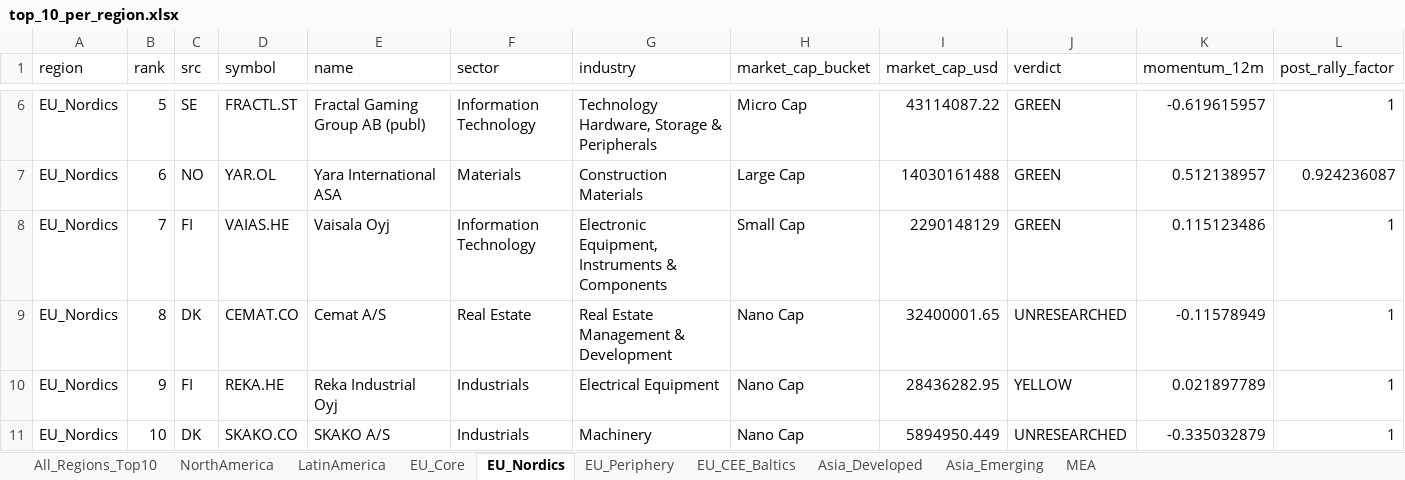
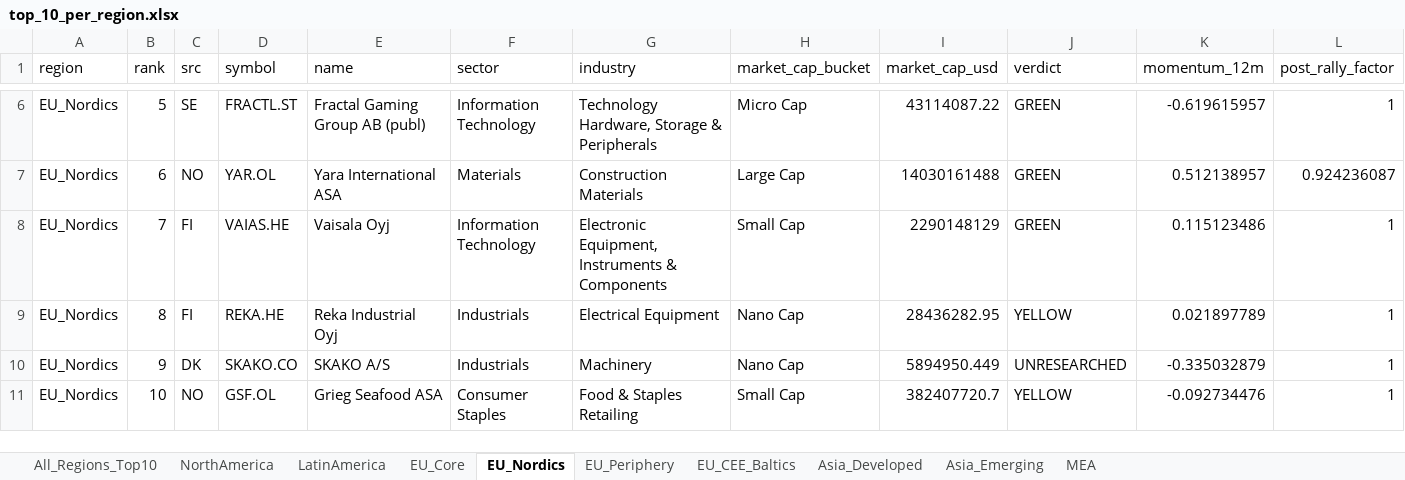
Before and after one commit to jupitersstring/cyclepapa, an Excel workbook: top_10_per_region.xlsx, sheet EU_Nordics, drawn as a sheet; only a part is shown, gaps mark what is left out; values as stored, in another font and other column widths than the file's, no borders; removed rows and columns are numbered as before the commit, all else as after; rows hold the shown columns only; the diff names each change by its address in the sheet, - before the commit and + after, or states it on an @@ line.

```diff
--- a/top_10_per_region.xlsx (sheet EU_Nordics)
+++ b/top_10_per_region.xlsx (sheet EU_Nordics)
-row 9: EU_Nordics | 8 | DK | CEMAT.CO | Cemat A/S | Real Estate | Real Estate Management & Development | Nano Cap | 32400001.65 | UNRESEARCHED | -0.11578949 | 1
-B9 (rank): 9
+B9 (rank): 8
-B10 (rank): 10
+B10 (rank): 9
+row 11: EU_Nordics | 10 | NO | GSF.OL | Grieg Seafood ASA | Consumer Staples | Food & Staples Retailing | Small Cap | 382407720.7 | YELLOW | -0.092734476 | 1
```
Also changed, not shown: sheet All_Regions_Top10, asymmetry_country_workbook.xlsx, 3 other files.
